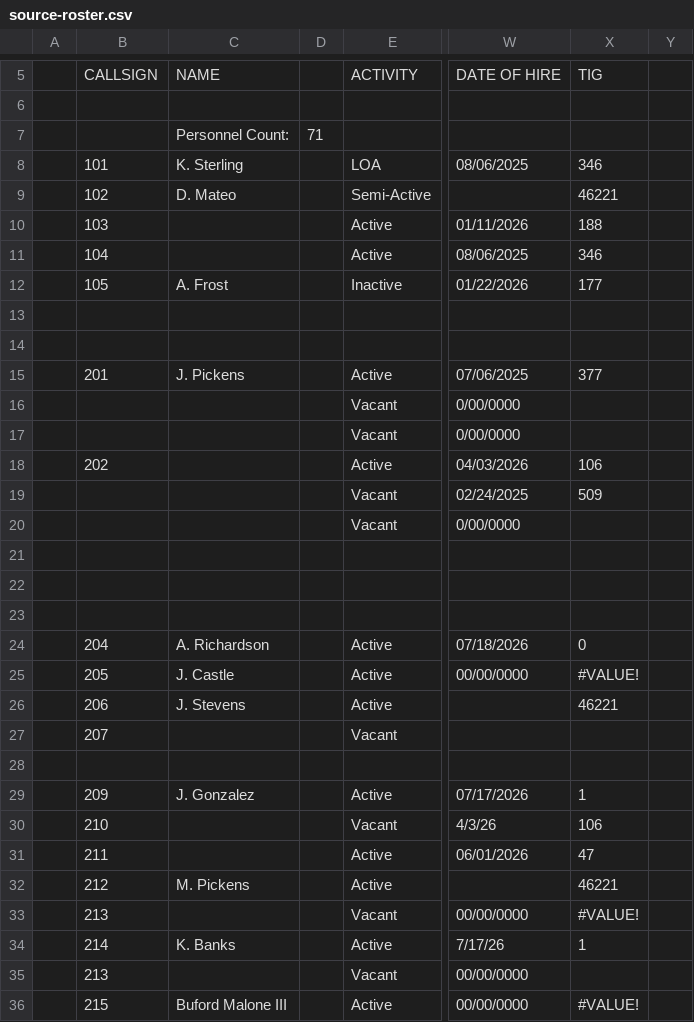
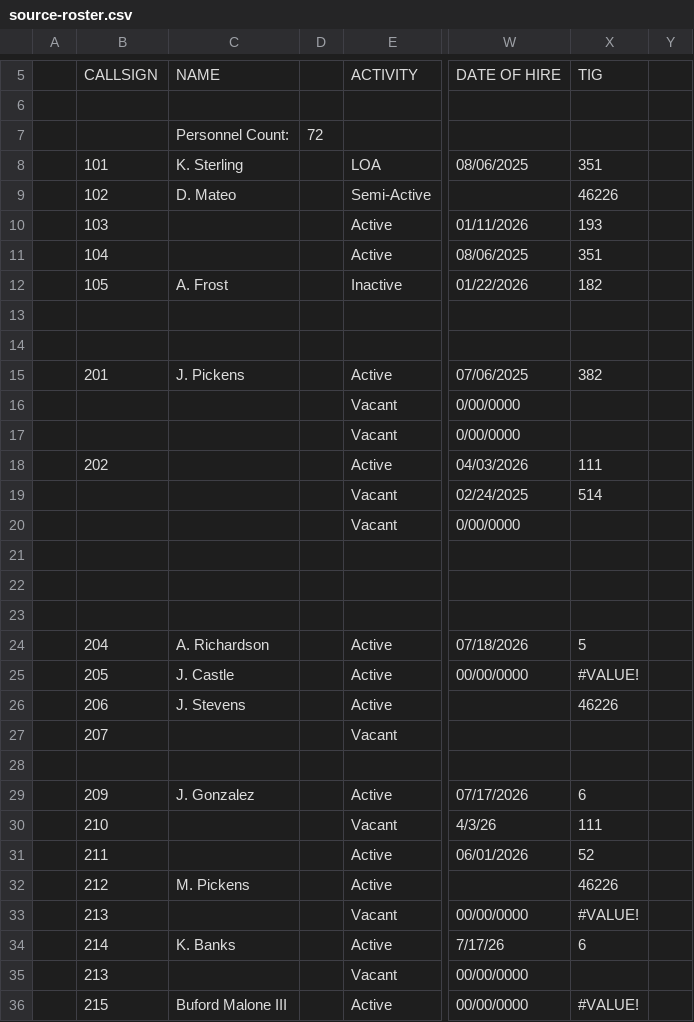
Before and after one commit to DEHZ00/LSPD-Roster, a CSV file: data/source-roster.csv, drawn as a sheet; only a part is shown, gaps mark what is left out; the diff covers the shown part only; the diff names each change by its address in the sheet, - before the commit and + after, or states it on an @@ line.

```diff
--- a/data/source-roster.csv
+++ b/data/source-roster.csv
-D7: 71
+D7: 72
-X8: 346
+X8: 351
-X9: 46221
+X9: 46226
-X10: 188
+X10: 193
-X11: 346
+X11: 351
-X12: 177
+X12: 182
-X15: 377
+X15: 382
-X18: 106
+X18: 111
-X19: 509
+X19: 514
-X24: 0
+X24: 5
-X26: 46221
+X26: 46226
-X29: 1
+X29: 6
-X30: 106
+X30: 111
-X31: 47
+X31: 52
-X32: 46221
+X32: 46226
-X34: 1
+X34: 6
```
Also changed, not shown: 69 edited cells elsewhere in this file, 5 other files.
